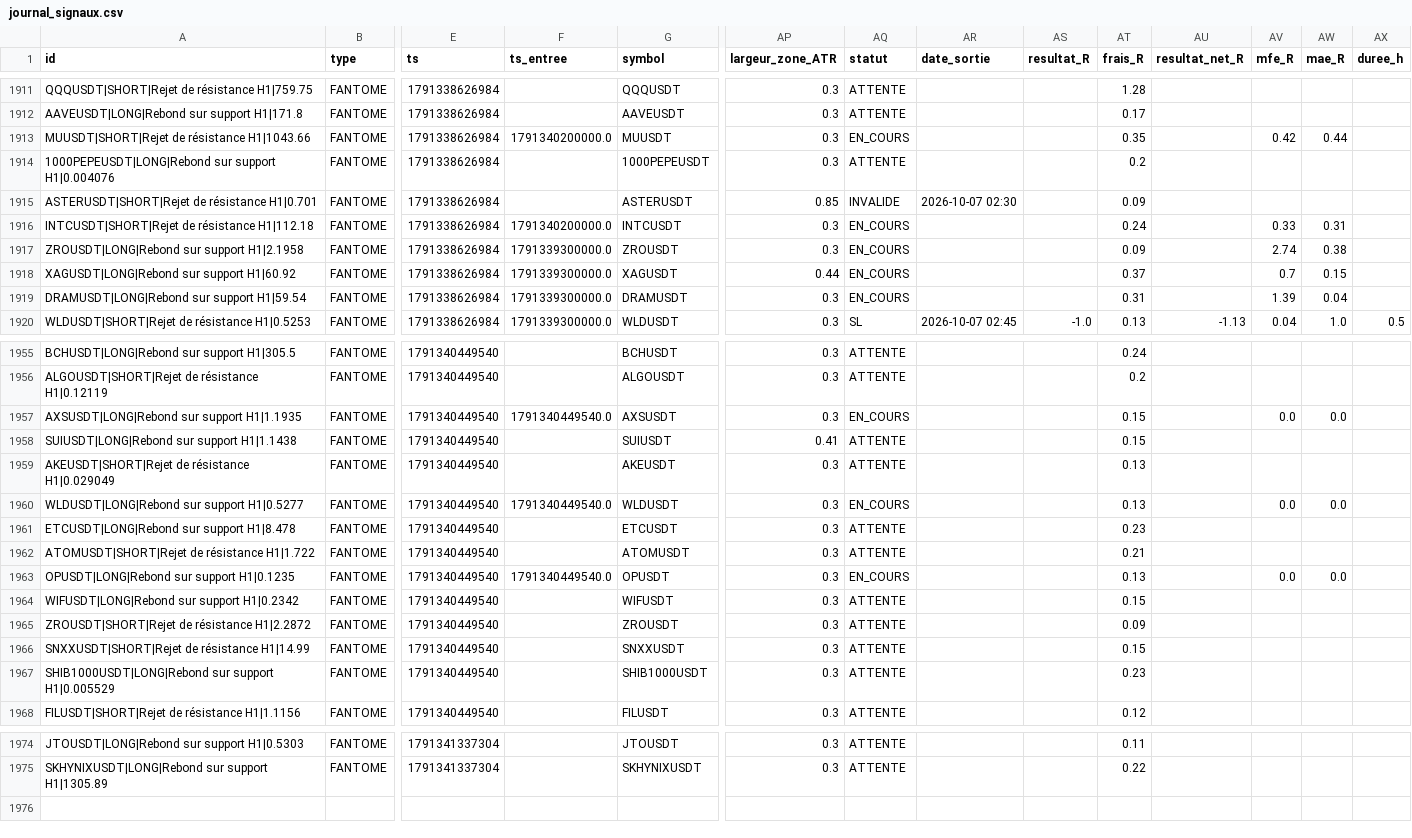
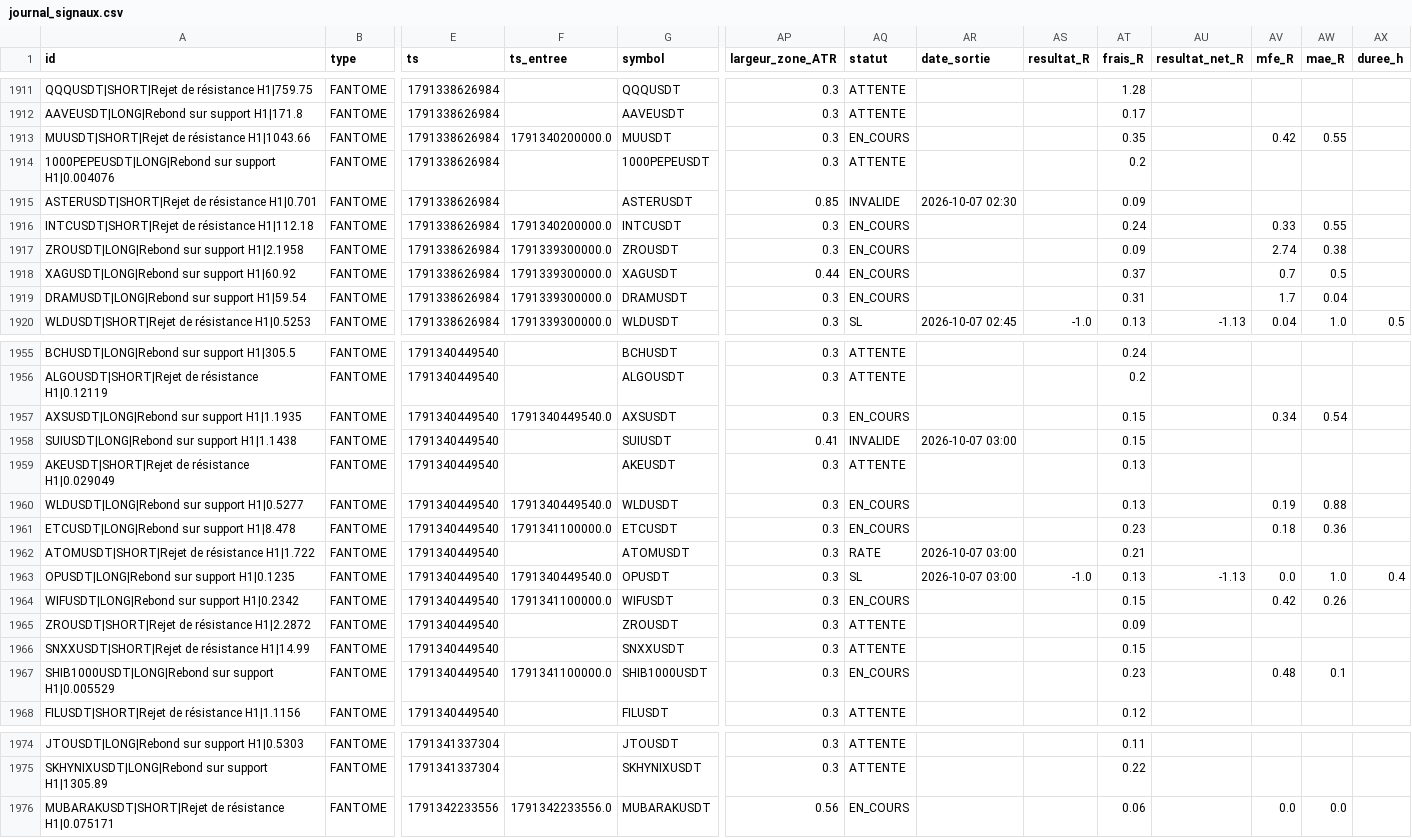
Before and after one commit to fraispropr-ship-it/crypto-pepite, a CSV file: journal_signaux.csv, drawn as a sheet; only a part is shown, gaps mark what is left out; rows hold the shown columns only; the diff covers the shown part only; the diff names each change by its address in the sheet, - before the commit and + after, or states it on an @@ line.

```diff
--- a/journal_signaux.csv
+++ b/journal_signaux.csv
-AW1913 (mae_R): 0.44
+AW1913 (mae_R): 0.55
-AW1916 (mae_R): 0.31
+AW1916 (mae_R): 0.55
-AW1918 (mae_R): 0.15
+AW1918 (mae_R): 0.5
-AV1919 (mfe_R): 1.39
+AV1919 (mfe_R): 1.7
-AV1957 (mfe_R): 0.0
+AV1957 (mfe_R): 0.34
-AW1957 (mae_R): 0.0
+AW1957 (mae_R): 0.54
-AQ1958 (statut): ATTENTE
+AQ1958 (statut): INVALIDE
-AR1958 (date_sortie): (empty)
+AR1958 (date_sortie): 2026-10-07 03:00
-AV1960 (mfe_R): 0.0
+AV1960 (mfe_R): 0.19
-AW1960 (mae_R): 0.0
+AW1960 (mae_R): 0.88
-F1961 (ts_entree): (empty)
+F1961 (ts_entree): 1791341100000.0
-AQ1961 (statut): ATTENTE
+AQ1961 (statut): EN_COURS
-AV1961 (mfe_R): (empty)
+AV1961 (mfe_R): 0.18
-AW1961 (mae_R): (empty)
+AW1961 (mae_R): 0.36
-AQ1962 (statut): ATTENTE
+AQ1962 (statut): RATE
-AR1962:AR1963 (date_sortie): (empty)
+AR1962:AR1963 (date_sortie): 2026-10-07 03:00
-AQ1963 (statut): EN_COURS
+AQ1963 (statut): SL
-AS1963 (resultat_R): (empty)
+AS1963 (resultat_R): -1.0
-AU1963 (resultat_net_R): (empty)
+AU1963 (resultat_net_R): -1.13
-AW1963 (mae_R): 0.0
+AW1963 (mae_R): 1.0
-AX1963 (duree_h): (empty)
+AX1963 (duree_h): 0.4
-F1964 (ts_entree): (empty)
+F1964 (ts_entree): 1791341100000.0
-AQ1964 (statut): ATTENTE
+AQ1964 (statut): EN_COURS
-AV1964 (mfe_R): (empty)
+AV1964 (mfe_R): 0.42
-AW1964 (mae_R): (empty)
+AW1964 (mae_R): 0.26
-F1967 (ts_entree): (empty)
+F1967 (ts_entree): 1791341100000.0
-AQ1967 (statut): ATTENTE
+AQ1967 (statut): EN_COURS
-AV1967 (mfe_R): (empty)
+AV1967 (mfe_R): 0.48
-AW1967 (mae_R): (empty)
+AW1967 (mae_R): 0.1
+row 1976: MUBARAKUSDT|SHORT|Rejet de résistance H1|0.075171 | FANTOME | 1791342233556 | 1791342233556.0 | MUBARAKUSDT | 0.56 | EN_COURS |  |  | 0.06 |  | 0.0 | 0.0
```
Also changed, not shown: 63 edited cells elsewhere in this file, 1 other file.
